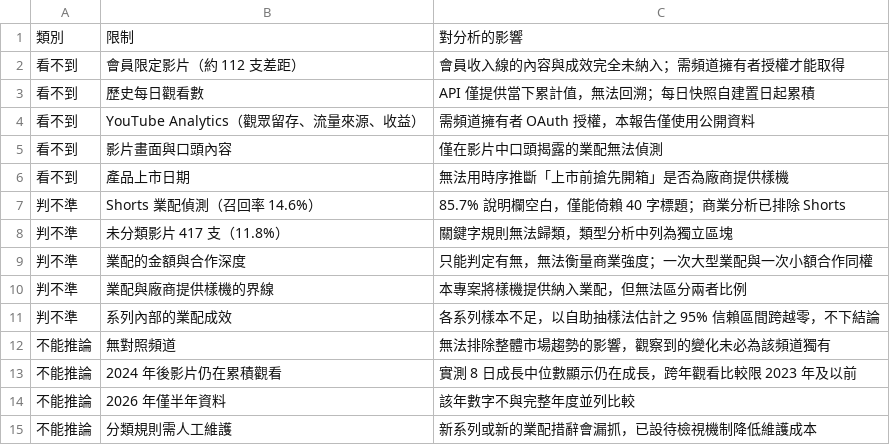
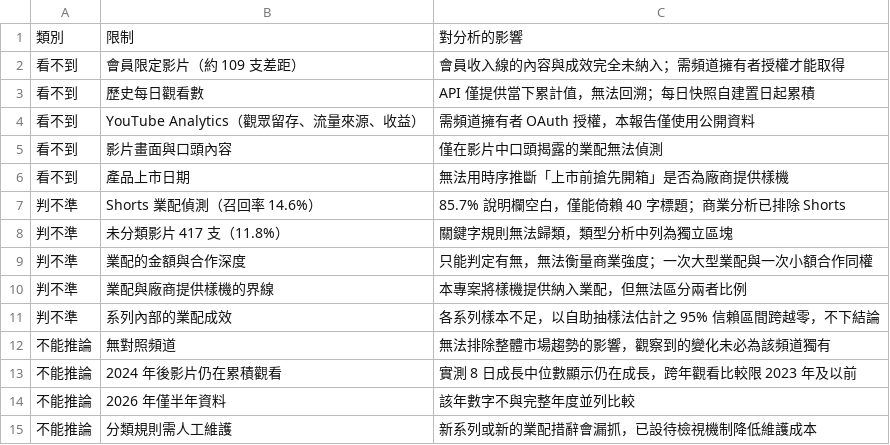
Before and after one commit to joker8604169-cloud/joeman-youtube-analytics, a CSV file: data/processed/limitations.csv, drawn as a sheet.

```diff
--- a/data/processed/limitations.csv
+++ b/data/processed/limitations.csv
@@ -1,3 +1,3 @@
 類別,限制,對分析的影響
-看不到,會員限定影片（約 112 支差距）,會員收入線的內容與成效完全未納入；需頻道擁有者授權才能取得
+看不到,會員限定影片（約 109 支差距）,會員收入線的內容與成效完全未納入；需頻道擁有者授權才能取得
 看不到,歷史每日觀看數,API 僅提供當下累計值，無法回溯；每日快照自建置日起累積
```
Also changed, not shown: data/processed/data_notes.csv, data/processed/star/fact_video.csv, 3 other files.
